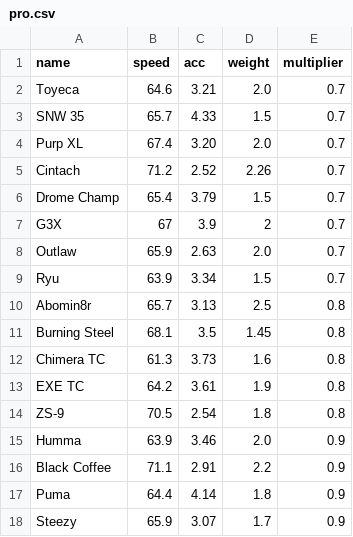
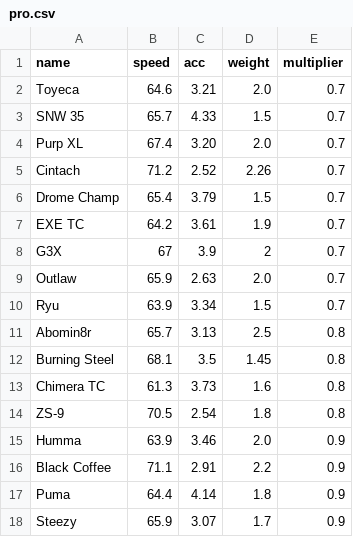
Before and after one commit to Re-Volt-America/RVA-Data, a CSV file: models/cars/pro.csv, drawn as a sheet; only a part is shown.

Commit message:
Update 23.0319a Fix 1
Suggestion denied.

```diff
--- a/models/cars/pro.csv
+++ b/models/cars/pro.csv
@@ -6,2 +6,3 @@ Cintach,71.2,2.52,2.26,0.7
 Drome Champ,65.4,3.79,1.5,0.7
+EXE TC,64.2,3.61,1.9,0.7
 G3X,67,3.9,2,0.7
@@ -12,3 +13,2 @@ Burning Steel,68.1,3.5,1.45,0.8
 Chimera TC,61.3,3.73,1.6,0.8
-EXE TC,64.2,3.61,1.9,0.8
 ZS-9,70.5,2.54,1.8,0.8
```
